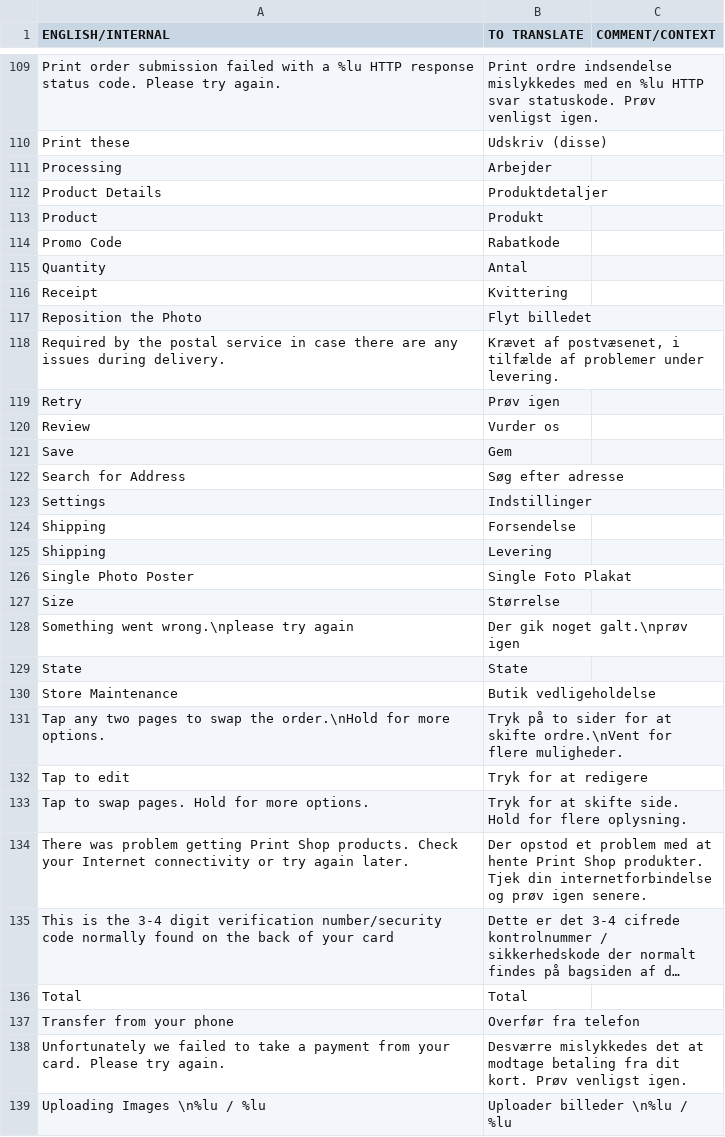
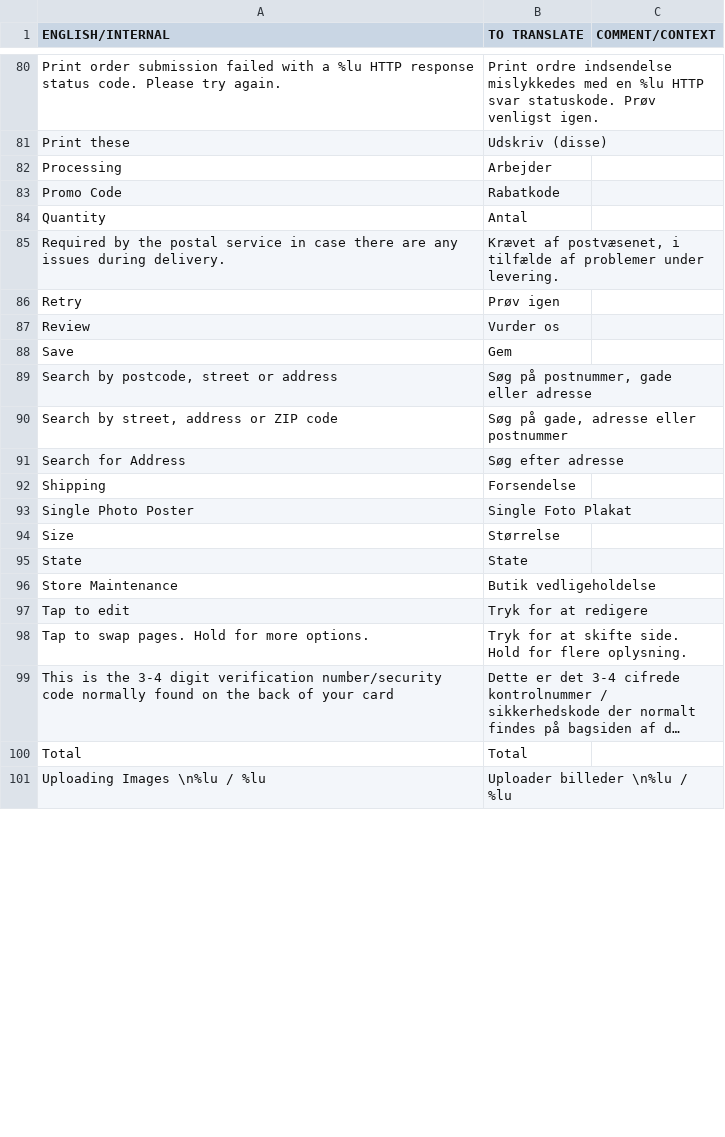
Before and after one commit to OceanLabs/iOS-Print-SDK, a CSV file: Kite-SDK/PSPrintSDK/OLKiteLocalizationResources.bundle/da.lproj/KitePrintSDK.translated.csv, drawn as a sheet; only a part is shown, gaps mark what is left out; long unchanged cells end in …; removed rows and columns are numbered as before the commit, all else as after; the diff covers the shown part only; the diff names each change by its address in the sheet, - before the commit and + after, or states it on an @@ line.

Commit message:
Cleanup

```diff
--- a/Kite-SDK/PSPrintSDK/OLKiteLocalizationResources.bundle/da.lproj/KitePrintSDK.translated.csv
+++ b/Kite-SDK/PSPrintSDK/OLKiteLocalizationResources.bundle/da.lproj/KitePrintSDK.translated.csv
-row 112: Product Details | Produktdetaljer
-row 113: Product | Produkt
-row 116: Receipt | Kvittering
-row 117: Reposition the Photo | Flyt billedet
@@ row 3 moved to row 89: Search by postcode, street or address @@
@@ row 4 moved to row 90: Search by street, address or ZIP code @@
-row 123: Settings | Indstillinger
-row 125: Shipping | Levering
-row 128: Something went wrong.\nplease try again | Der gik noget galt.\nprøv igen
-row 131: Tap any two pages to swap the order.\nHold for more options. | Tryk på to sider for at skifte ordre.\nVent for flere muligheder.
-row 134: There was problem getting Print Shop products. Check your Internet connectivity or try again later. | Der opstod et problem med at hente Print Shop produkter. Tjek din internetforbindelse og prøv igen senere.
-row 137: Transfer from your phone | Overfør fra telefon
-row 138: Unfortunately we failed to take a payment from your card. Please try again. | Desværre mislykkedes det at modtage betaling fra dit kort. Prøv venligst igen.
```
Also changed, not shown: 1 added row, 34 removed rows and 8 moved rows elsewhere in this file.
